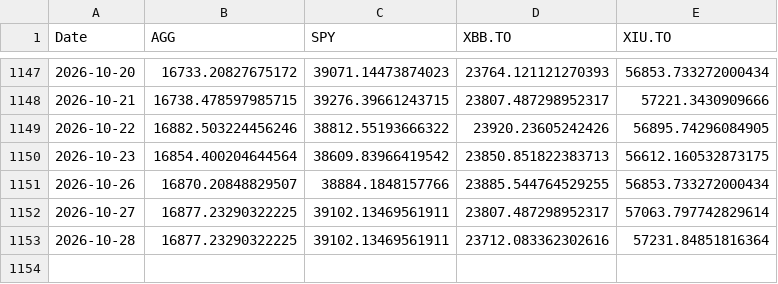
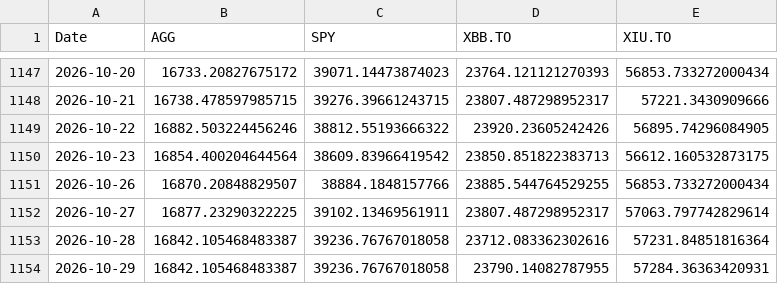
Before and after one commit to DFIC-Quant-Fund/Fund-Monitor, a CSV file: data/benchmark/output/market_values.csv, drawn as a sheet; only a part is shown, gaps mark what is left out.

```diff
--- a/data/benchmark/output/market_values.csv
+++ b/data/benchmark/output/market_values.csv
@@ -1152,2 +1152,3 @@ Date,AGG,SPY,XBB.TO,XIU.TO
 2026-10-27,16877.23290322225,39102.13469561911,23807.487298952317,57063.797742829614
-2026-10-28,16877.23290322225,39102.13469561911,23712.083362302616,57231.84851816364
+2026-10-28,16842.105468483387,39236.76767018058,23712.083362302616,57231.84851816364
+2026-10-29,16842.105468483387,39236.76767018058,23790.14082787955,57284.36363420931
```
Also changed, not shown: data/benchmark/output/portfolio_total.csv, data/core/output/daily_holdings.csv, 11 other files.
